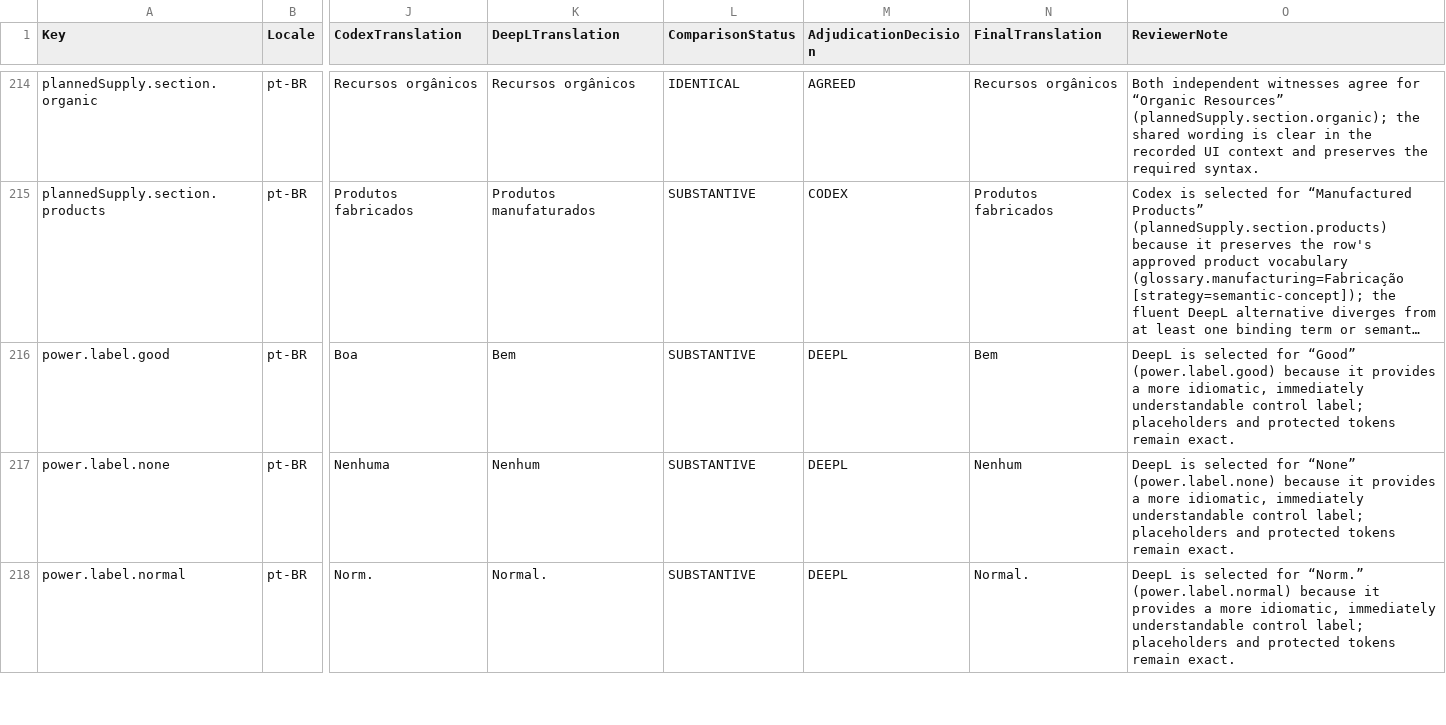
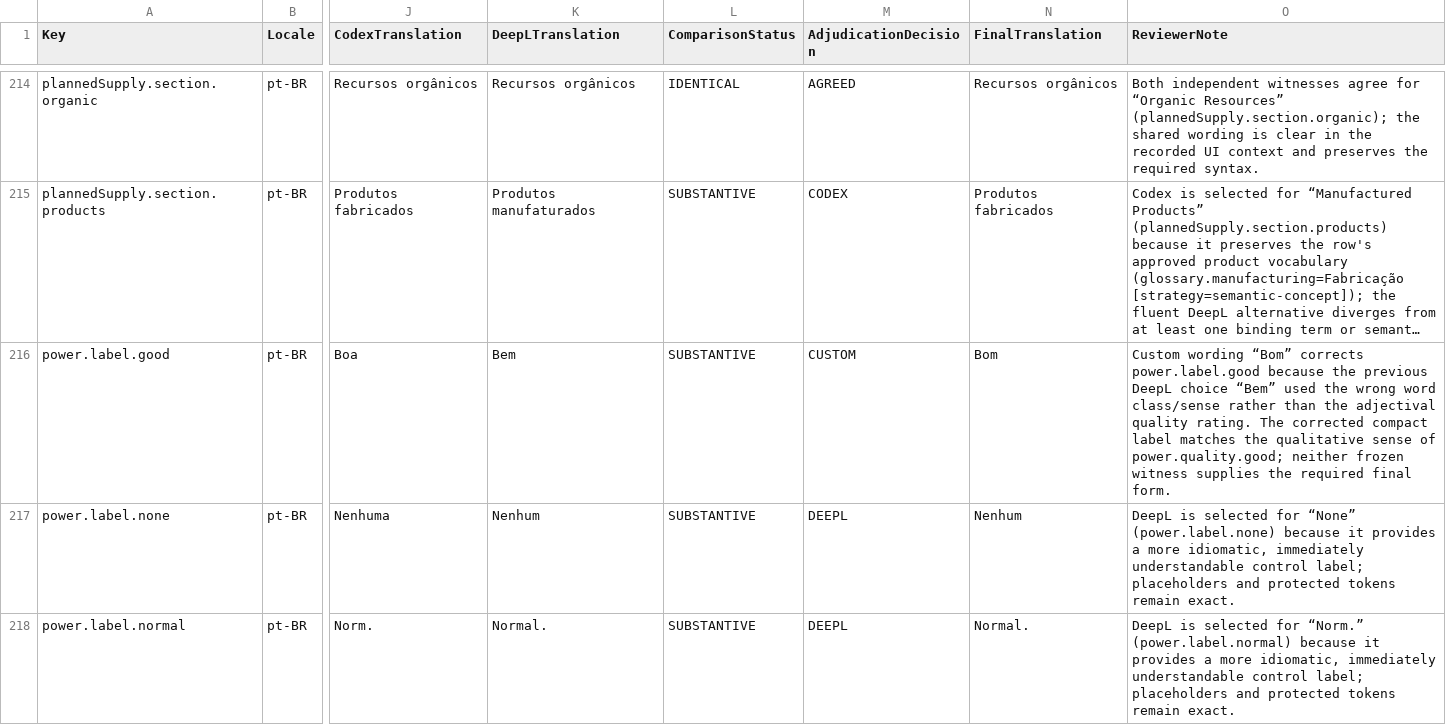
Before and after one commit to gooberpede/starfield-outpost-network, a CSV file: docs/localization/pt-BR-review.csv, drawn as a sheet; only a part is shown, gaps mark what is left out; long unchanged cells end in …; the diff names each change by its address in the sheet, - before the commit and + after, or states it on an @@ line.

```diff
--- a/docs/localization/pt-BR-review.csv
+++ b/docs/localization/pt-BR-review.csv
-M216 (AdjudicationDecision): DEEPL
+M216 (AdjudicationDecision): CUSTOM
-N216 (FinalTranslation): Bem
+N216 (FinalTranslation): Bom
-O216 (ReviewerNote): DeepL is selected for “Good” (power.label.good) because it provides a more idiomatic, immediately understandable control label; placeholders and protected tokens remain exact.
+O216 (ReviewerNote): Custom wording “Bom” corrects power.label.good because the previous DeepL choice “Bem” used the wrong word class/sense rather than the adjectival quality rating. The corrected compact label matches the qualitative sense of power.quality.good; neither frozen witness supplies the required final form.
```
Also changed, not shown: docs/localization/es-ES-review.csv, docs/localization/it-IT-review.csv, 22 other files.
